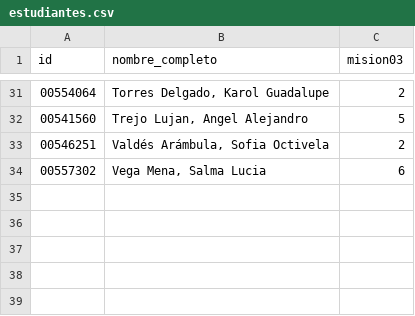
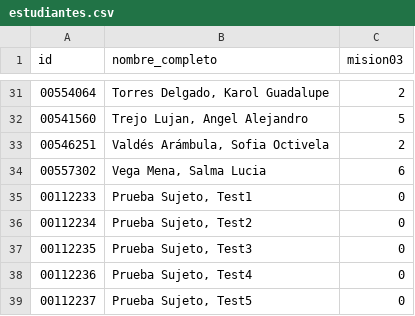
Before and after one commit to Alejandra-LozC/mision03, a CSV file: estudiantes.csv, drawn as a sheet; only a part is shown, gaps mark what is left out; the diff names each change by its address in the sheet, - before the commit and + after, or states it on an @@ line.

Commit message:
Add new test subjects to estudiantes.csv
Added new test subjects with IDs 00112233 to 00112237.

```diff
--- a/estudiantes.csv
+++ b/estudiantes.csv
+row 35: 00112233 | Prueba Sujeto, Test1 | 0
+row 36: 00112234 | Prueba Sujeto, Test2 | 0
+row 37: 00112235 | Prueba Sujeto, Test3 | 0
+row 38: 00112236 | Prueba Sujeto, Test4 | 0
+row 39: 00112237 | Prueba Sujeto, Test5 | 0
```
